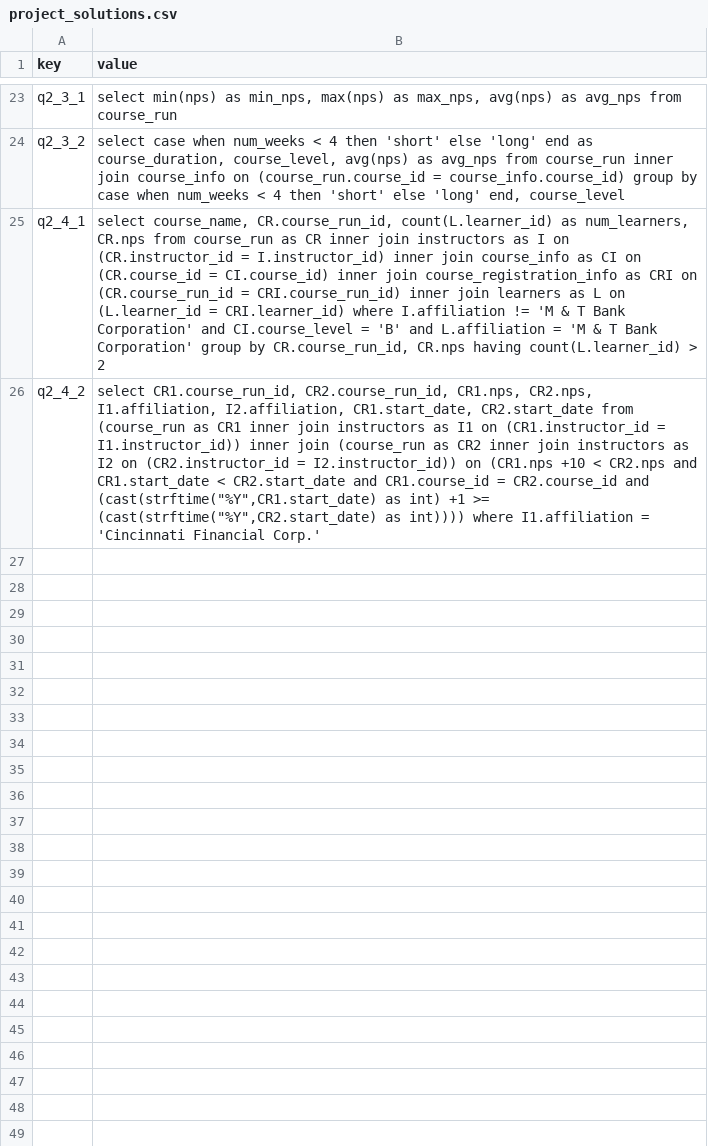
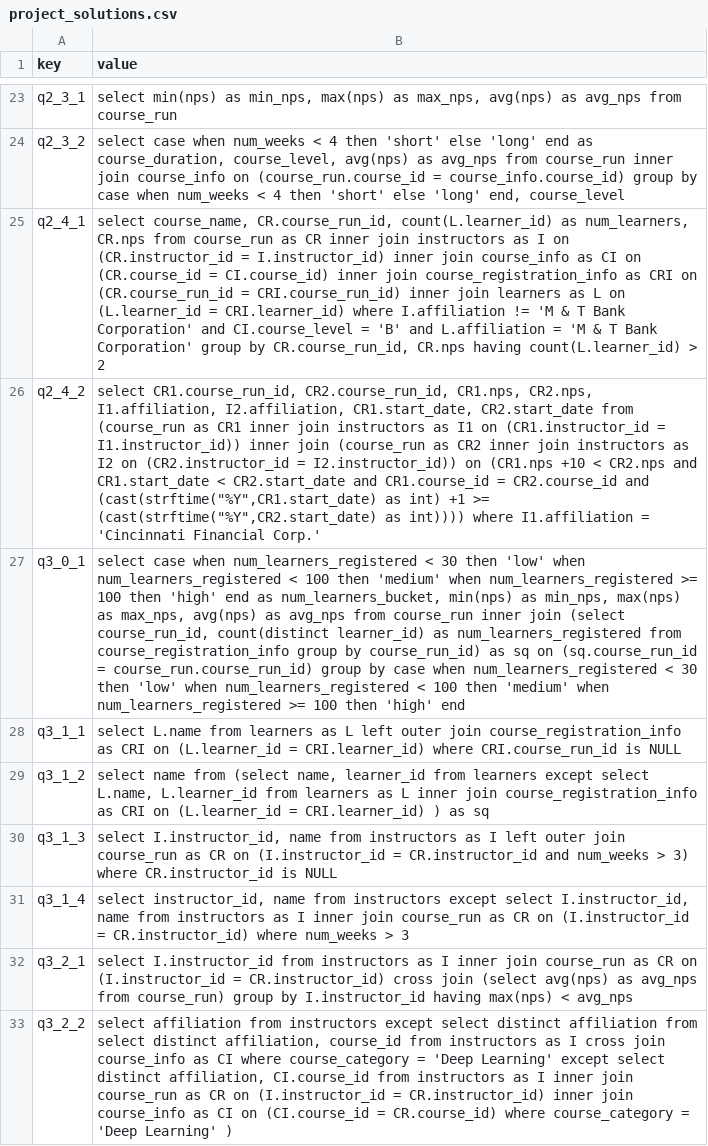
Before and after one commit to uplimit/course-intermediate-sql, a CSV file: sql_course/data/project_solutions.csv, drawn as a sheet; only a part is shown, gaps mark what is left out; the diff names each change by its address in the sheet, - before the commit and + after, or states it on an @@ line.

Commit message:
add new solutinos

```diff
--- a/sql_course/data/project_solutions.csv
+++ b/sql_course/data/project_solutions.csv
+row 27: q3_0_1 | select case when num_learners_registered < 30 then 'low' when num_learners_registered < 100 then 'medium' when num_learners_registered >= 100 then 'high' end as num_learners_bucket, min(nps) as min_nps, max(nps) as max_nps, avg(nps) as avg_nps from course_run inner join (select course_run_id, count(distinct learner_id) as num_learners_registered from course_registration_info group by course_run_id) as sq on (sq.course_run_id = course_run.course_run_id) group by case when num_learners_registered < 30 then 'low' when num_learners_registered < 100 then 'medium' when num_learners_registered >= 100 then 'high' end
+row 28: q3_1_1 | select L.name from learners as L left outer join course_registration_info as CRI on (L.learner_id = CRI.learner_id) where CRI.course_run_id is NULL
+row 29: q3_1_2 | select name from (select name, learner_id from learners except select L.name, L.learner_id from learners as L inner join course_registration_info as CRI on (L.learner_id = CRI.learner_id) ) as sq
+row 30: q3_1_3 | select I.instructor_id, name from instructors as I left outer join course_run as CR on (I.instructor_id = CR.instructor_id and num_weeks > 3) where CR.instructor_id is NULL
+row 31: q3_1_4 | select instructor_id, name from instructors except select I.instructor_id, name from instructors as I inner join course_run as CR on (I.instructor_id = CR.instructor_id) where num_weeks > 3
+row 32: q3_2_1 | select I.instructor_id from instructors as I inner join course_run as CR on (I.instructor_id = CR.instructor_id) cross join (select avg(nps) as avg_nps from course_run) group by I.instructor_id having max(nps) < avg_nps
+row 33: q3_2_2 | select affiliation from instructors except select distinct affiliation from select distinct affiliation, course_id from instructors as I cross join course_info as CI where course_category = 'Deep Learning' except select distinct affiliation, CI.course_id from instructors as I inner join course_run as CR on (I.instructor_id = CR.instructor_id) inner join course_info as CI on (CI.course_id = CR.course_id) where course_category = 'Deep Learning' )
```
